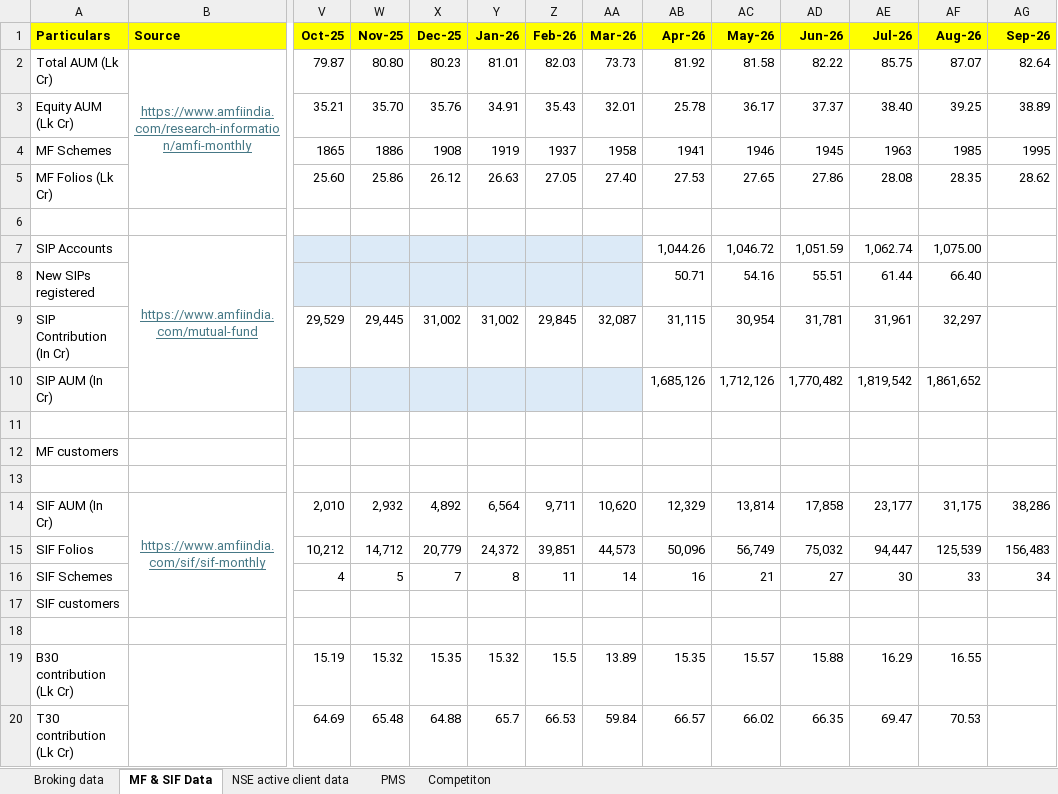
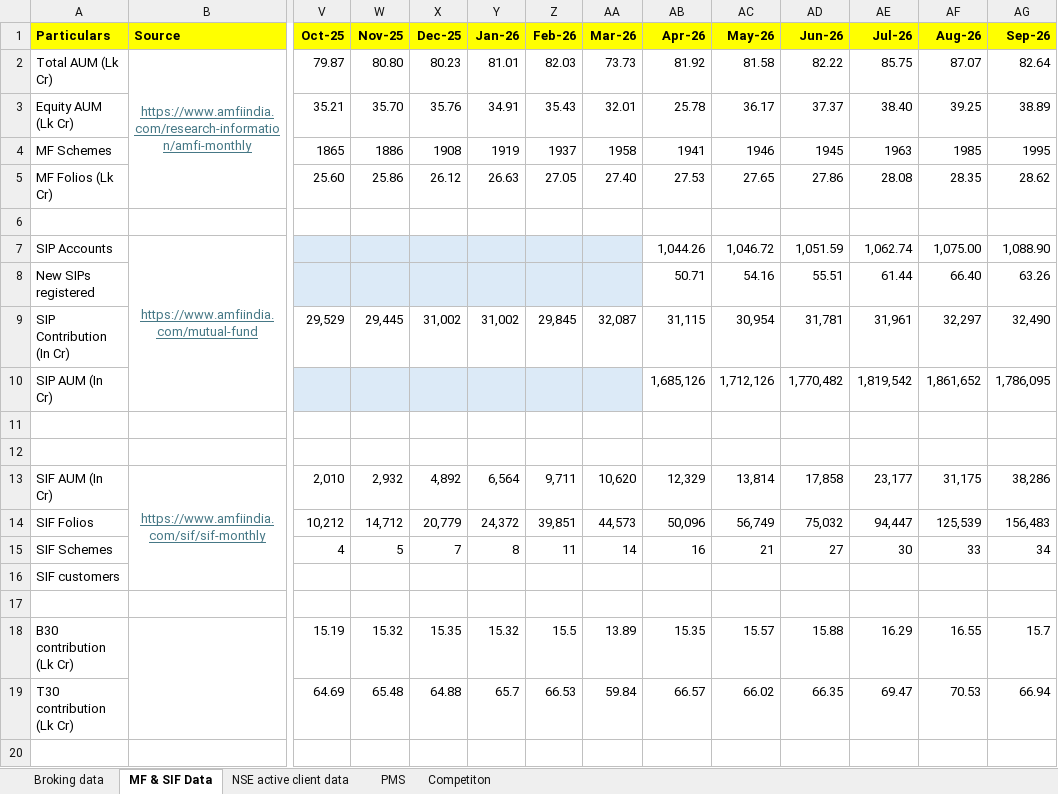
Before and after one commit to ss-bfsl/Strategy-Tool, an Excel workbook: Industry data.xlsx, sheet MF & SIF Data, drawn as a sheet; only a part is shown, gaps mark what is left out; values as stored, in another font and other column widths than the file's, no borders; removed rows and columns are numbered as before the commit, all else as after; rows hold the shown columns only; the diff names each change by its address in the sheet, - before the commit and + after, or states it on an @@ line.

Commit message:
Sep Data

```diff
--- a/Industry data.xlsx (sheet MF & SIF Data)
+++ b/Industry data.xlsx (sheet MF & SIF Data)
-AG7 (Sep-26): (empty)
+AG7 (Sep-26): 1,088.90
-AG8 (Sep-26): (empty)
+AG8 (Sep-26): 63.26
-AG9 (Sep-26): (empty)
+AG9 (Sep-26): 32,490
-AG10 (Sep-26): (empty)
+AG10 (Sep-26): 1,786,095
-row 12: MF customers
-AG18 (Sep-26): (empty)
+AG18 (Sep-26): 15.7
-AG19 (Sep-26): (empty)
+AG19 (Sep-26): 66.94
```
Also changed, not shown: sheet Broking data, 5 other files.
